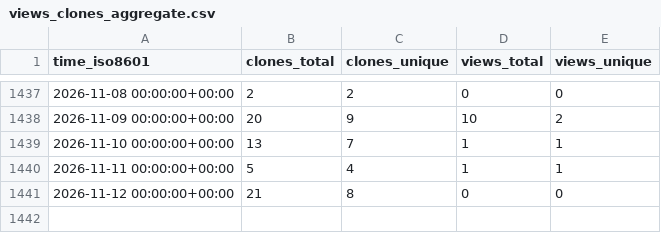
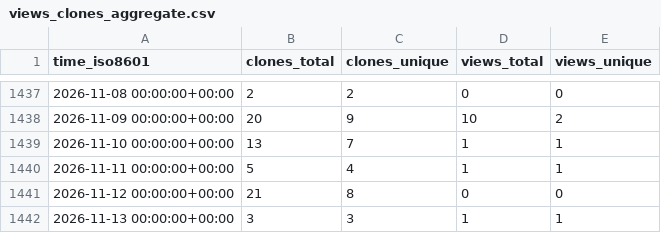
Before and after one commit to Ricardokevins/Kevinpro-NLP-demo, a CSV file: Ricardokevins/Kevinpro-NLP-demo/ghrs-data/views_clones_aggregate.csv, drawn as a sheet; only a part is shown, gaps mark what is left out; the diff names each change by its address in the sheet, - before the commit and + after, or states it on an @@ line.

```diff
--- a/Ricardokevins/Kevinpro-NLP-demo/ghrs-data/views_clones_aggregate.csv
+++ b/Ricardokevins/Kevinpro-NLP-demo/ghrs-data/views_clones_aggregate.csv
+row 1442: 2026-11-13 00:00:00+00:00 | 3 | 3 | 1 | 1
```
Also changed, not shown: 1 other file.
